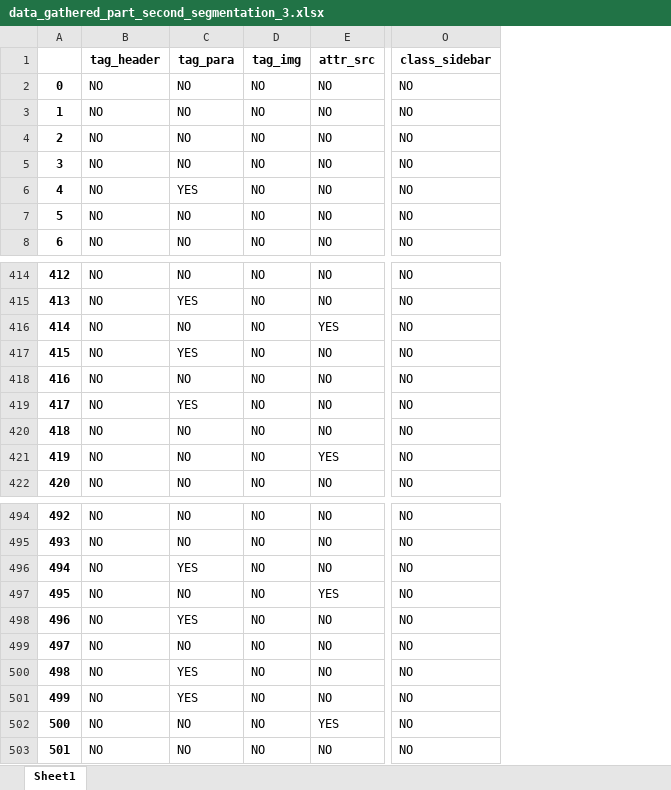
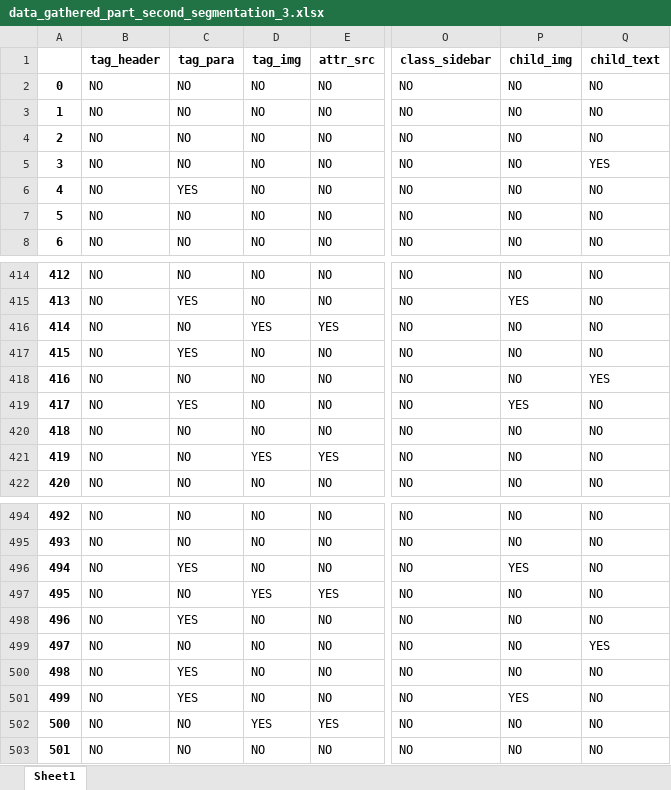
Before and after one commit to swaroop-nath/Semantic-Web-Parser, an Excel workbook: Second Model Preparation/First Iteration Data/data_gathered_part_second_segmentation_3.xlsx, sheet Sheet1, drawn as a sheet; only a part is shown, gaps mark what is left out; values as stored, in another font and other column widths than the file's, no borders; the diff covers the shown part only; the diff names each change by its address in the sheet, - before the commit and + after, or states it on an @@ line.

```diff
--- a/Second Model Preparation/First Iteration Data/data_gathered_part_second_segmentation_3.xlsx (sheet Sheet1)
+++ b/Second Model Preparation/First Iteration Data/data_gathered_part_second_segmentation_3.xlsx (sheet Sheet1)
+column P (child_img), rows 2-8: all NO; rows 414-422: NO | YES | NO | NO | NO | YES | NO | NO | NO; rows 494-503: NO | NO | YES | NO | NO | NO | NO | YES | NO | NO
+column Q (child_text), rows 2-8: NO | NO | NO | YES | NO | NO | NO; rows 414-422: NO | NO | NO | NO | YES | NO | NO | NO | NO; rows 494-503: NO | NO | NO | NO | NO | YES | NO | NO | NO | NO
-D416 (tag_img): NO
+D416 (tag_img): YES
-D421 (tag_img): NO
+D421 (tag_img): YES
-D497 (tag_img): NO
+D497 (tag_img): YES
-D502 (tag_img): NO
+D502 (tag_img): YES
```
Also changed, not shown: 37 edited cells elsewhere in this sheet, Second Model Preparation/First Iteration Data/data_gathered_part_second_segmentation_1.xlsx, Second Model Preparation/First Iteration Data/data_gathered_part_second_segmentation_2.xlsx, 5 other files.
